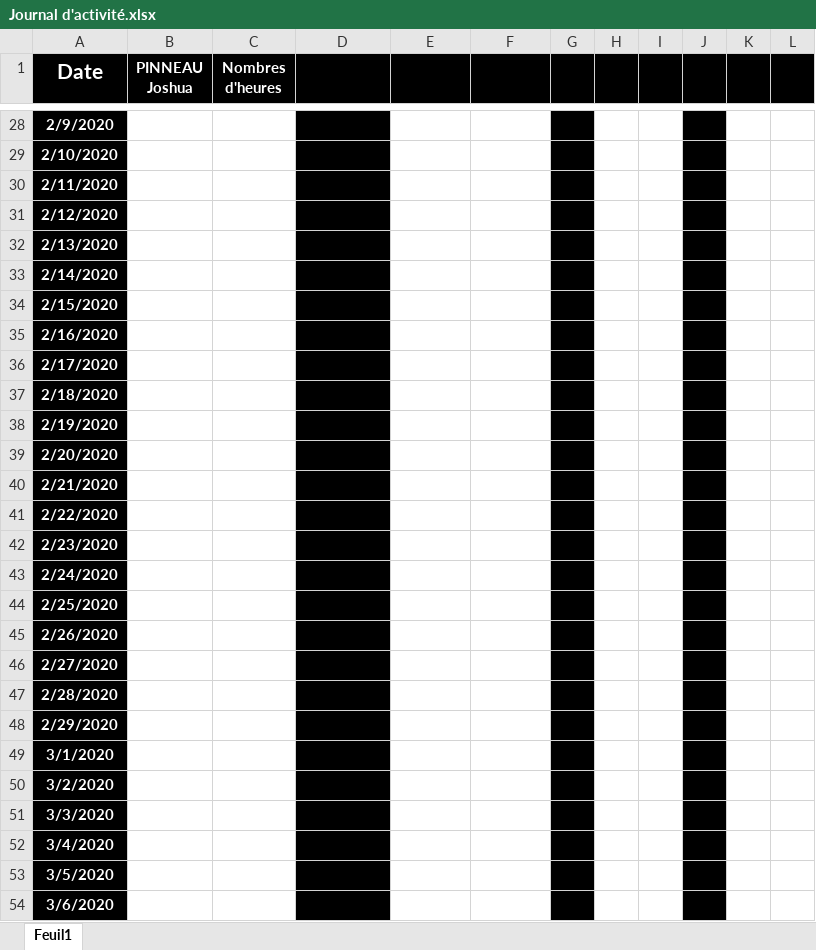
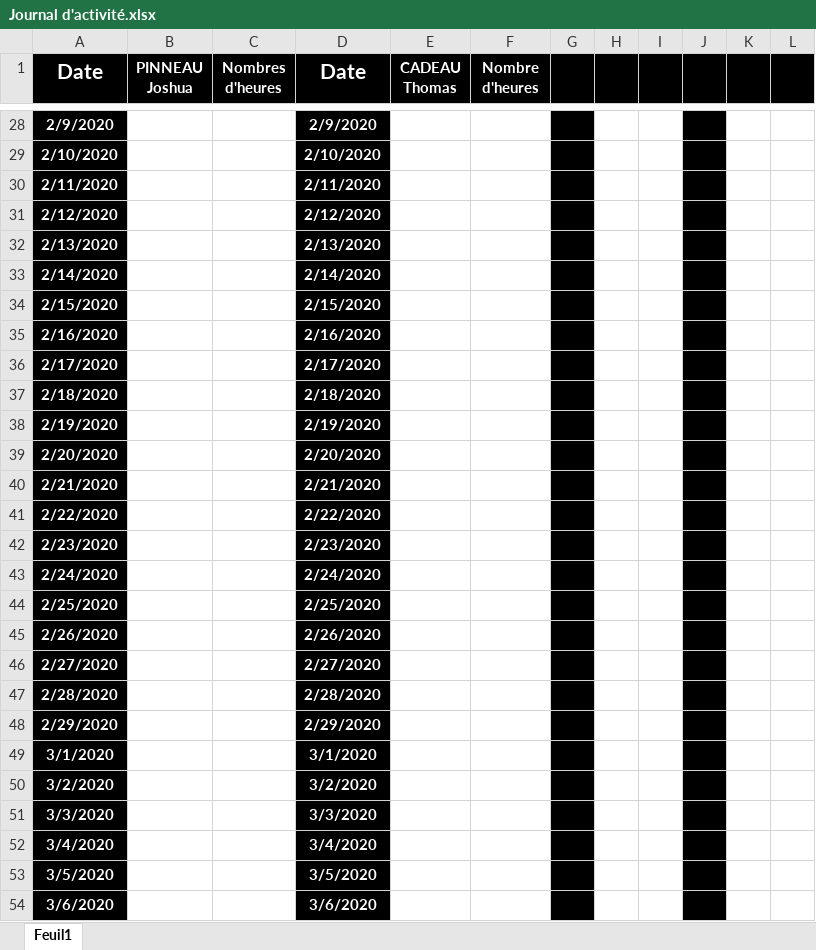
Before and after one commit to corentin-breny/Systeme_Escape_Game_13emePorte, an Excel workbook: Journal d'activité/Journal d'activité.xlsx, sheet Feuil1, drawn as a sheet; only a part is shown, gaps mark what is left out; values as stored, in another font and other column widths than the file's, no borders; the diff covers the shown part only; the diff names each change by its address in the sheet, - before the commit and + after, or states it on an @@ line.

```diff
--- a/Journal d'activité/Journal d'activité.xlsx (sheet Feuil1)
+++ b/Journal d'activité/Journal d'activité.xlsx (sheet Feuil1)
-D1: (empty)
+D1: Date
-D1:D2 merged
-E1: (empty)
+E1: CADEAU Thomas
-F1: (empty)
+F1: Nombre d'heures
-D28 (Date): (empty)
+D28 (Date): 2/9/2020
-D29 (Date): (empty)
+D29 (Date): 2/10/2020
-D30 (Date): (empty)
+D30 (Date): 2/11/2020
-D31 (Date): (empty)
+D31 (Date): 2/12/2020
-D32 (Date): (empty)
+D32 (Date): 2/13/2020
-D33 (Date): (empty)
+D33 (Date): 2/14/2020
-D34 (Date): (empty)
+D34 (Date): 2/15/2020
-D35 (Date): (empty)
+D35 (Date): 2/16/2020
-D36 (Date): (empty)
+D36 (Date): 2/17/2020
-D37 (Date): (empty)
+D37 (Date): 2/18/2020
-D38 (Date): (empty)
+D38 (Date): 2/19/2020
-D39 (Date): (empty)
+D39 (Date): 2/20/2020
-D40 (Date): (empty)
+D40 (Date): 2/21/2020
-D41 (Date): (empty)
+D41 (Date): 2/22/2020
-D42 (Date): (empty)
+D42 (Date): 2/23/2020
-D43 (Date): (empty)
+D43 (Date): 2/24/2020
-D44 (Date): (empty)
+D44 (Date): 2/25/2020
-D45 (Date): (empty)
+D45 (Date): 2/26/2020
-D46 (Date): (empty)
+D46 (Date): 2/27/2020
-D47 (Date): (empty)
+D47 (Date): 2/28/2020
-D48 (Date): (empty)
+D48 (Date): 2/29/2020
-D49 (Date): (empty)
+D49 (Date): 3/1/2020
-D50 (Date): (empty)
+D50 (Date): 3/2/2020
-D51 (Date): (empty)
+D51 (Date): 3/3/2020
-D52 (Date): (empty)
+D52 (Date): 3/4/2020
-D53 (Date): (empty)
+D53 (Date): 3/5/2020
-D54 (Date): (empty)
+D54 (Date): 3/6/2020
```
Also changed, not shown: 134 edited cells and merged cells elsewhere in this sheet.
